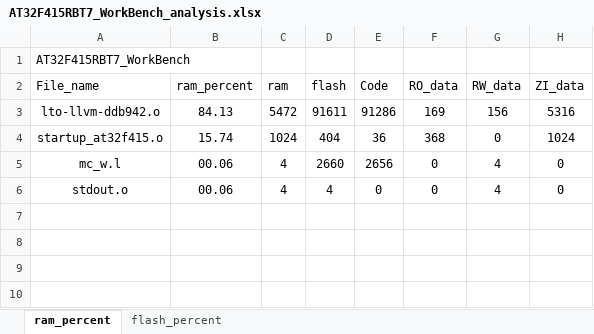
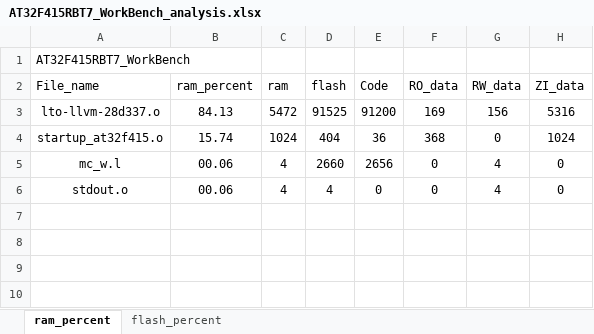
Before and after one commit to FW-Projects/FWG1, an Excel workbook: app/project/MDK_V5/AT32F415RBT7_WorkBench_analysis.xlsx, sheet ram_percent, drawn as a sheet; only a part is shown; values as stored, in another font and other column widths than the file's, no borders; charts and pictures and table styles not drawn; the diff names each change by its address in the sheet, - before the commit and + after, or states it on an @@ line.

```diff
--- a/app/project/MDK_V5/AT32F415RBT7_WorkBench_analysis.xlsx (sheet ram_percent)
+++ b/app/project/MDK_V5/AT32F415RBT7_WorkBench_analysis.xlsx (sheet ram_percent)
-A3 (File_name): lto-llvm-ddb942.o
+A3 (File_name): lto-llvm-28d337.o
-D3 (flash): 91611
+D3 (flash): 91525
-E3 (Code): 91286
+E3 (Code): 91200
```
Also changed, not shown: sheet flash_percent, charts or pictures, 51 other files.
